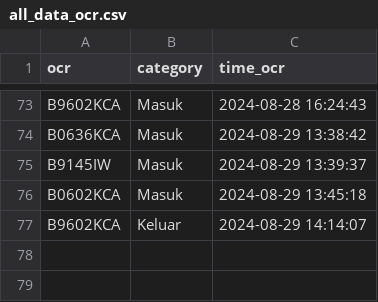
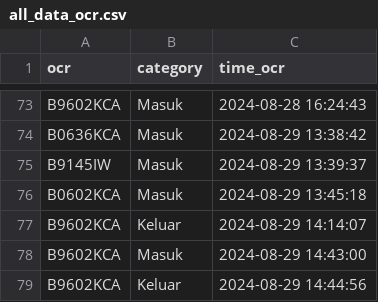
Before and after one commit to rocery/ocr, a CSV file: pic/ocr/all_data_ocr.csv, drawn as a sheet; only a part is shown, gaps mark what is left out; the diff names each change by its address in the sheet, - before the commit and + after, or states it on an @@ line.

```diff
--- a/pic/ocr/all_data_ocr.csv
+++ b/pic/ocr/all_data_ocr.csv
+row 78: B9602KCA | Masuk | 2024-08-29 14:43:00
+row 79: B9602KCA | Keluar | 2024-08-29 14:44:56
```
Also changed, not shown: pic/ocr/2024-08-29.csv, pic/photo_failed.csv, 10 other files.
